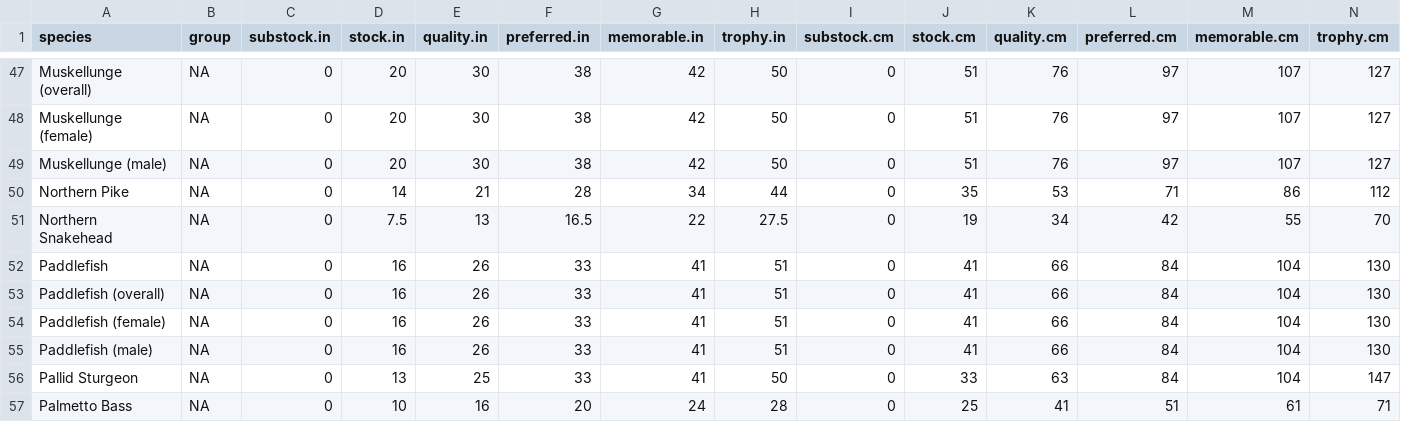
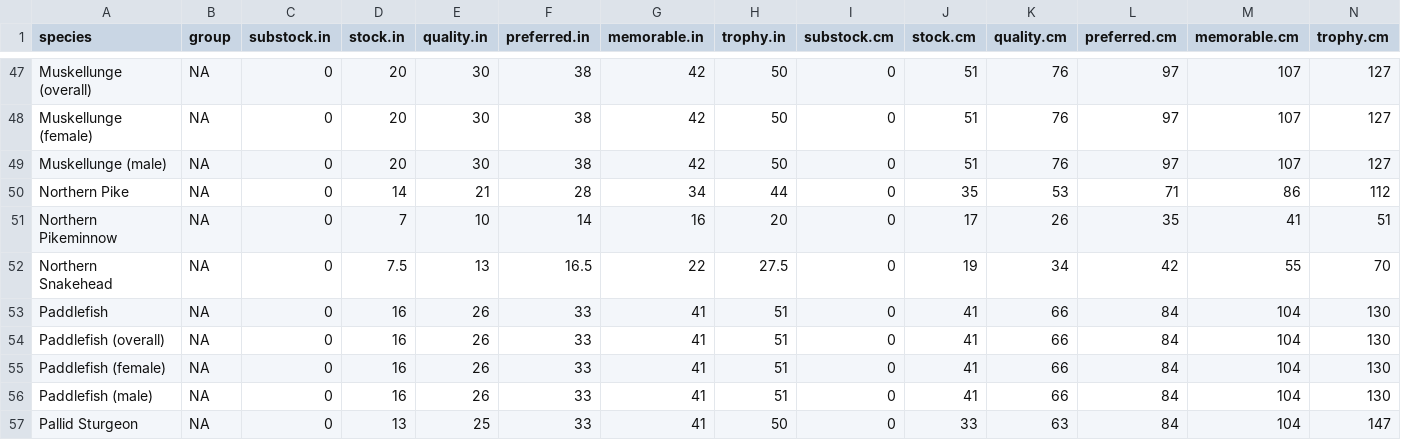
Before and after one commit to dgoto2/FSA, a CSV file: data-raw/PSDlit.csv, drawn as a sheet; only a part is shown, gaps mark what is left out; the shorter side is filled out with more unchanged rows; rows hold the shown columns only; the diff names each change by its address in the sheet, - before the commit and + after, or states it on an @@ line.

```diff
--- a/data-raw/PSDlit.csv
+++ b/data-raw/PSDlit.csv
+row 51: Northern Pikeminnow | NA | 0 | 7 | 10 | 14 | 16 | 20 | 0 | 17 | 26 | 35 | 41 | 51
```
Also changed, not shown: data-raw/WSlit.csv, 4 other files.
